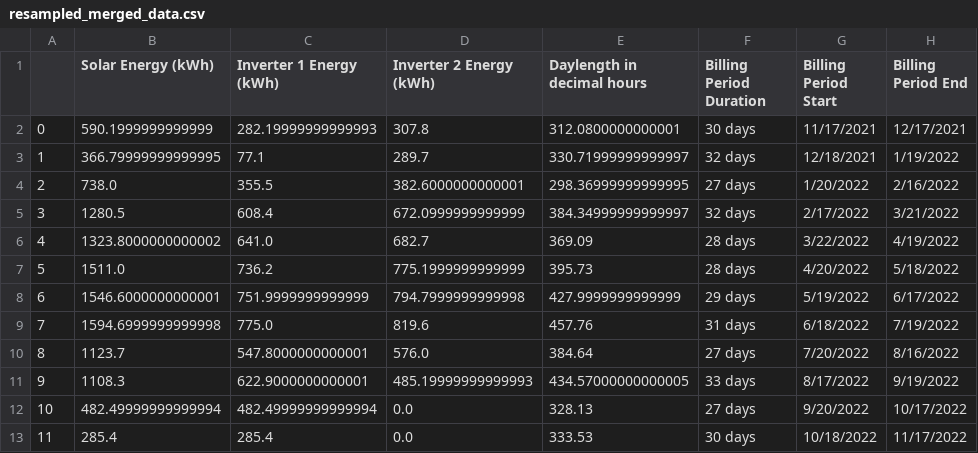
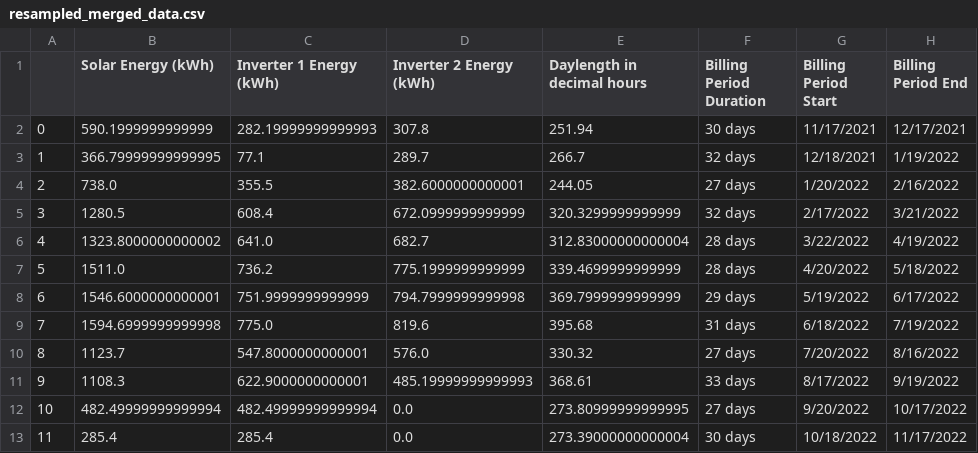
Before and after one commit to nickmccarty/solar-energy-predictor, a CSV file: data/processed/resampled_merged_data.csv, drawn as a sheet; only a part is shown; the diff names each change by its address in the sheet, - before the commit and + after, or states it on an @@ line.

```diff
--- a/data/processed/resampled_merged_data.csv
+++ b/data/processed/resampled_merged_data.csv
-E2 (Daylength in decimal hours): 312.0800000000001
+E2 (Daylength in decimal hours): 251.94
-E3 (Daylength in decimal hours): 330.71999999999997
+E3 (Daylength in decimal hours): 266.7
-E4 (Daylength in decimal hours): 298.36999999999995
+E4 (Daylength in decimal hours): 244.05
-E5 (Daylength in decimal hours): 384.34999999999997
+E5 (Daylength in decimal hours): 320.3299999999999
-E6 (Daylength in decimal hours): 369.09
+E6 (Daylength in decimal hours): 312.83000000000004
-E7 (Daylength in decimal hours): 395.73
+E7 (Daylength in decimal hours): 339.4699999999999
-E8 (Daylength in decimal hours): 427.9999999999999
+E8 (Daylength in decimal hours): 369.7999999999999
-E9 (Daylength in decimal hours): 457.76
+E9 (Daylength in decimal hours): 395.68
-E10 (Daylength in decimal hours): 384.64
+E10 (Daylength in decimal hours): 330.32
-E11 (Daylength in decimal hours): 434.57000000000005
+E11 (Daylength in decimal hours): 368.61
-E12 (Daylength in decimal hours): 328.13
+E12 (Daylength in decimal hours): 273.80999999999995
-E13 (Daylength in decimal hours): 333.53
+E13 (Daylength in decimal hours): 273.39000000000004
```
Also changed, not shown: data/processed/solar_and_daylength_data.csv, data/processed/sunlight_duration_in_decimal_hrs.csv, 4 other files.
